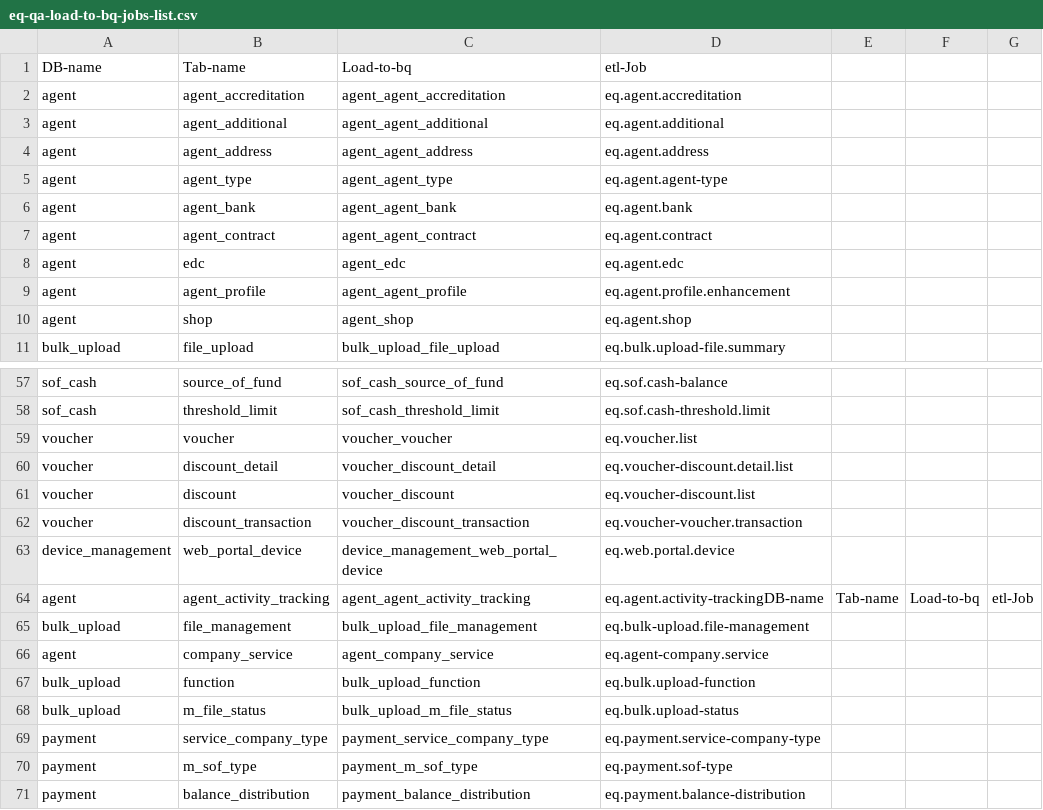
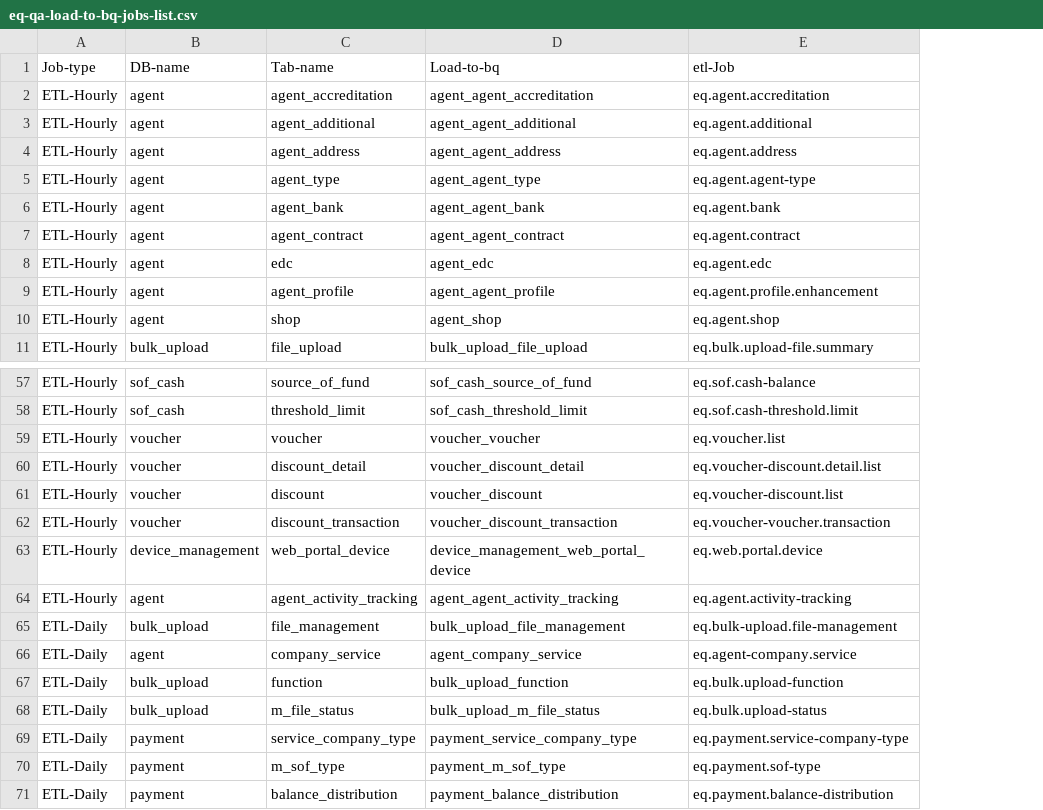
Before and after one commit to parthsarangi/py-scripts, a CSV file: temp/eq-qa-load-to-bq-jobs-list.csv, drawn as a sheet; only a part is shown, gaps mark what is left out; removed rows and columns are numbered as before the commit, all else as after; the diff names each change by its address in the sheet, - before the commit and + after, or states it on an @@ line.

```diff
--- a/temp/eq-qa-load-to-bq-jobs-list.csv
+++ b/temp/eq-qa-load-to-bq-jobs-list.csv
+column A (Job-type), rows 2-11: all ETL-Hourly; rows 57-71: ETL-Hourly | ETL-Hourly | ETL-Hourly | ETL-Hourly | ETL-Hourly | ETL-Hourly | ETL-Hourly | ETL-Hourly | ETL-Daily | ETL-Daily | ETL-Daily | ETL-Daily | ETL-Daily | ETL-Daily | ETL-Daily
-column E, row 64: Tab-name
-column F, row 64: Load-to-bq
-column G, row 64: etl-Job
-E64 (etl-Job): eq.agent.activity-trackingDB-name
+E64 (etl-Job): eq.agent.activity-tracking
```
Also changed, not shown: 2 other files.
